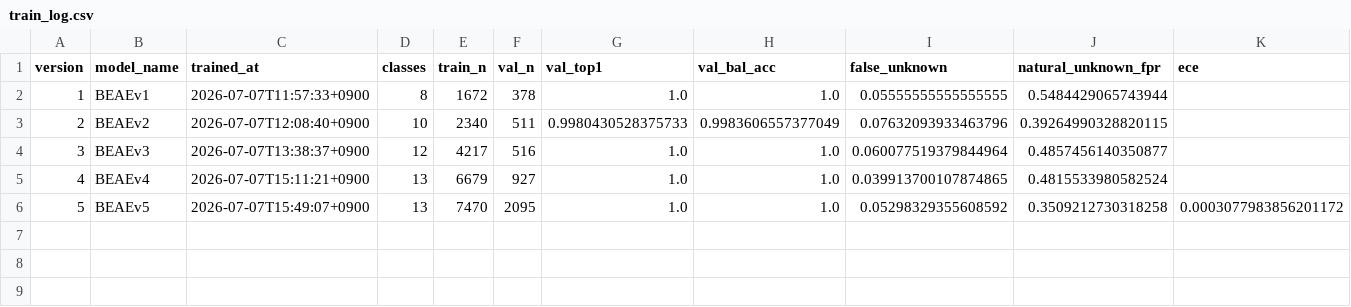
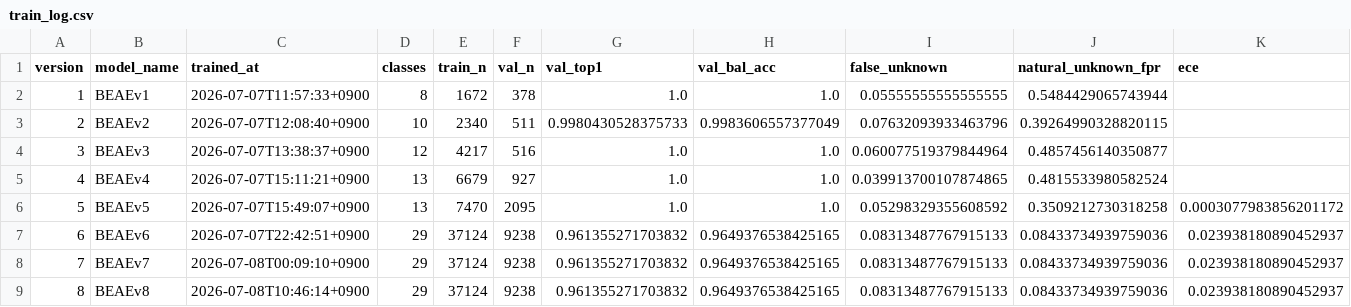
Before and after one commit to 6K5EUQ/BEWE, a CSV file: BEAE/ais/data/ai_history/train_log.csv, drawn as a sheet; only a part is shown; rows hold the shown columns only; the diff names each change by its address in the sheet, - before the commit and + after, or states it on an @@ line.

Commit message:
BEAE/ais: add per-version train-time panel to training-trend chart
Expand the trend chart to 2x4 and plot train_seconds per version so the
retrain cost (from-scratch, scales with data volume) is visible alongside
the quality metrics. Also record the BEAEv6-v8 history rows.

```diff
--- a/BEAE/ais/data/ai_history/train_log.csv
+++ b/BEAE/ais/data/ai_history/train_log.csv
+row 7: 6 | BEAEv6 | 2026-07-07T22:42:51+0900 | 29 | 37124 | 9238 | 0.961355271703832 | 0.9649376538425165 | 0.08313487767915133 | 0.08433734939759036 | 0.023938180890452937
+row 8: 7 | BEAEv7 | 2026-07-08T00:09:10+0900 | 29 | 37124 | 9238 | 0.961355271703832 | 0.9649376538425165 | 0.08313487767915133 | 0.08433734939759036 | 0.023938180890452937
+row 9: 8 | BEAEv8 | 2026-07-08T10:46:14+0900 | 29 | 37124 | 9238 | 0.961355271703832 | 0.9649376538425165 | 0.08313487767915133 | 0.08433734939759036 | 0.023938180890452937
```
Also changed, not shown: 2 other files.
